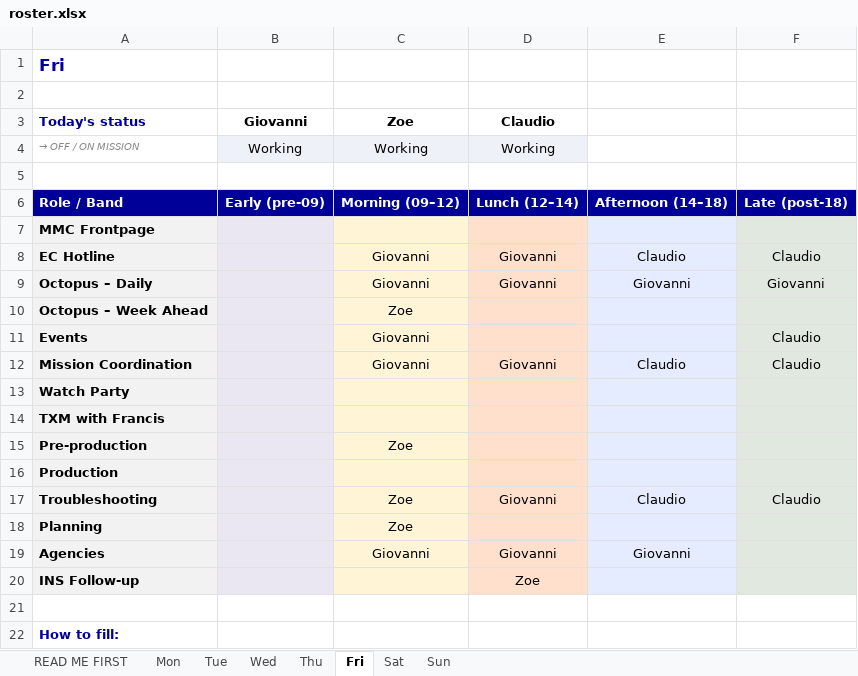
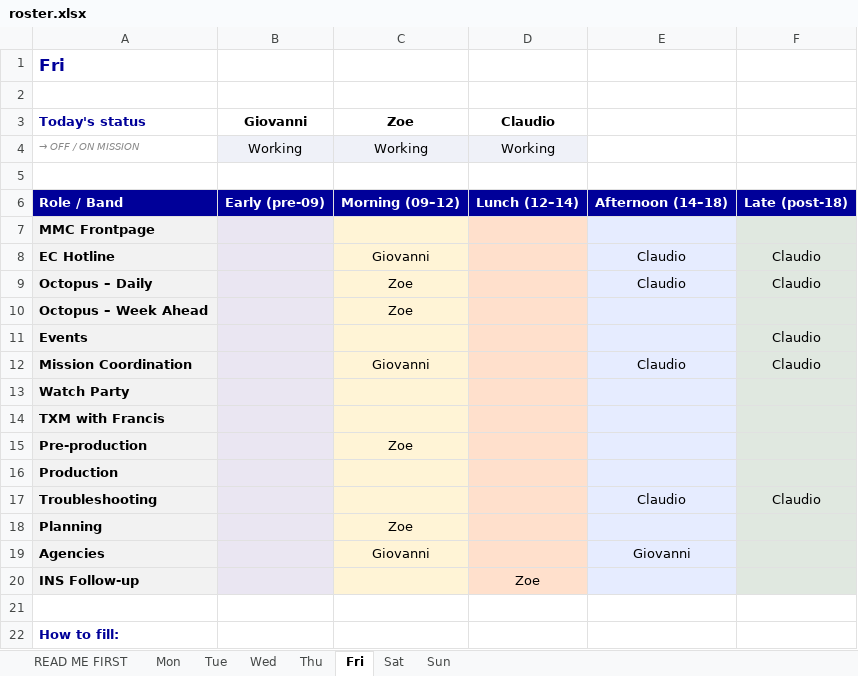
Before and after one commit to giovannidalsanto/Newsdesk-roster-, an Excel workbook: roster.xlsx, sheet Fri, drawn as a sheet; only a part is shown; values as stored, in another font and other column widths than the file's, no borders; the diff names each change by its address in the sheet, - before the commit and + after, or states it on an @@ line.

Commit message:
Add files via upload

```diff
--- a/roster.xlsx (sheet Fri)
+++ b/roster.xlsx (sheet Fri)
-D8:D9 (Claudio): Giovanni
+D8:D9 (Claudio): (empty)
-C9 (Zoe): Giovanni
+C9 (Zoe): Zoe
-E9: Giovanni
+E9: Claudio
-F9: Giovanni
+F9: Claudio
-C11 (Zoe): Giovanni
+C11 (Zoe): (empty)
-D12 (Claudio): Giovanni
+D12 (Claudio): (empty)
-C17 (Zoe): Zoe
+C17 (Zoe): (empty)
-D17 (Claudio): Giovanni
+D17 (Claudio): (empty)
-D19 (Claudio): Giovanni
+D19 (Claudio): (empty)
```
Also changed, not shown: sheet Mon.
